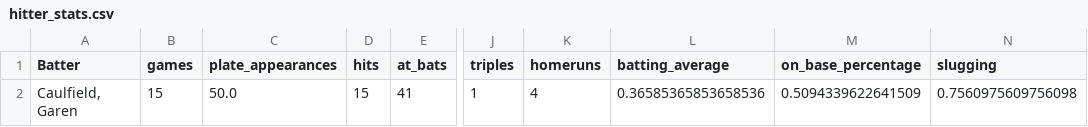
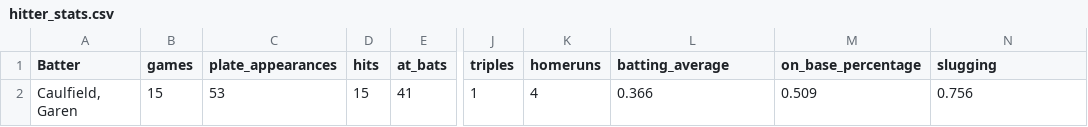
Before and after one commit to penam382/uarizona-baseball-analytics, a CSV file: hitter_stats.csv, drawn as a sheet; only a part is shown, gaps mark what is left out; the diff names each change by its address in the sheet, - before the commit and + after, or states it on an @@ line.

```diff
--- a/hitter_stats.csv
+++ b/hitter_stats.csv
-C2 (plate_appearances): 50.0
+C2 (plate_appearances): 53
-L2 (batting_average): 0.36585365853658536
+L2 (batting_average): 0.366
-M2 (on_base_percentage): 0.5094339622641509
+M2 (on_base_percentage): 0.509
-N2 (slugging): 0.7560975609756098
+N2 (slugging): 0.756
```
Also changed, not shown: 23 other files.
